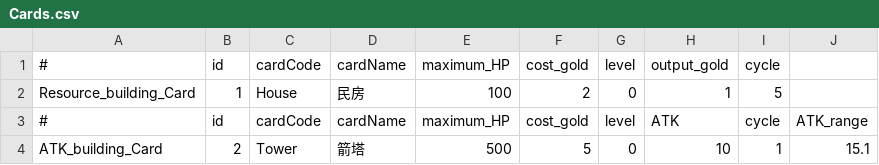
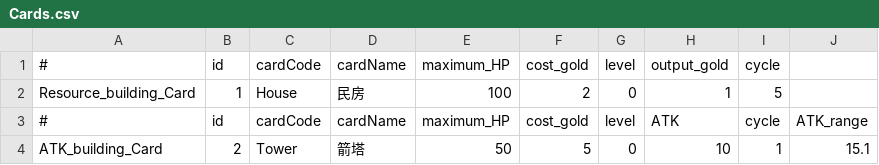
Before and after one commit to ccmoony/GAME_RTS, a CSV file: Assets/Data/Cards.csv, drawn as a sheet.

```diff
--- a/Assets/Data/Cards.csv
+++ b/Assets/Data/Cards.csv
@@ -3,2 +3,2 @@ Resource_building_Card,1,House,民房,100,2,0,1,5,
 #,id,cardCode,cardName,maximum_HP,cost_gold,level,ATK,cycle,ATK_range
-ATK_building_Card,2,Tower,箭塔,500,5,0,10,1,15.1
+ATK_building_Card,2,Tower,箭塔,50,5,0,10,1,15.1
```
Also changed, not shown: 10 other files.
